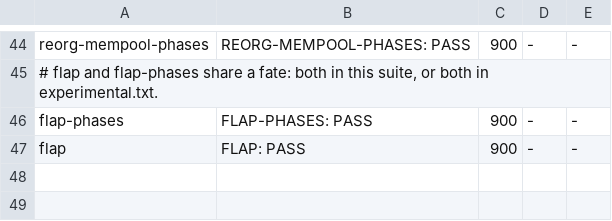
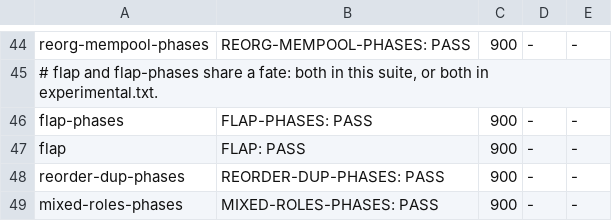
Before and after one commit to cafebedouin/peeryard, a TSV file: rig/examples/suite.tsv, drawn as a sheet; only a part is shown, gaps mark what is left out; the diff names each change by its address in the sheet, - before the commit and + after, or states it on an @@ line.

```diff
--- a/rig/examples/suite.tsv
+++ b/rig/examples/suite.tsv
+row 48: reorder-dup-phases | REORDER-DUP-PHASES: PASS | 900 | - | -
+row 49: mixed-roles-phases | MIXED-ROLES-PHASES: PASS | 900 | - | -
```
Also changed, not shown: 1 other file.
